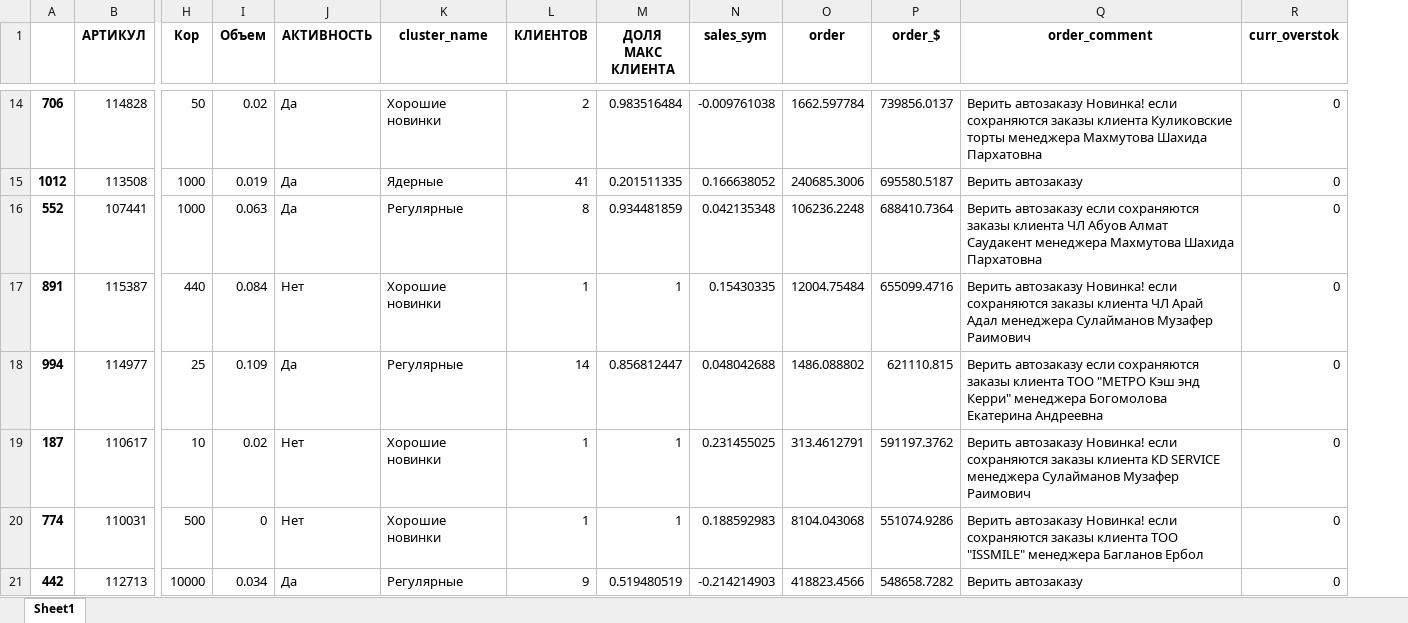
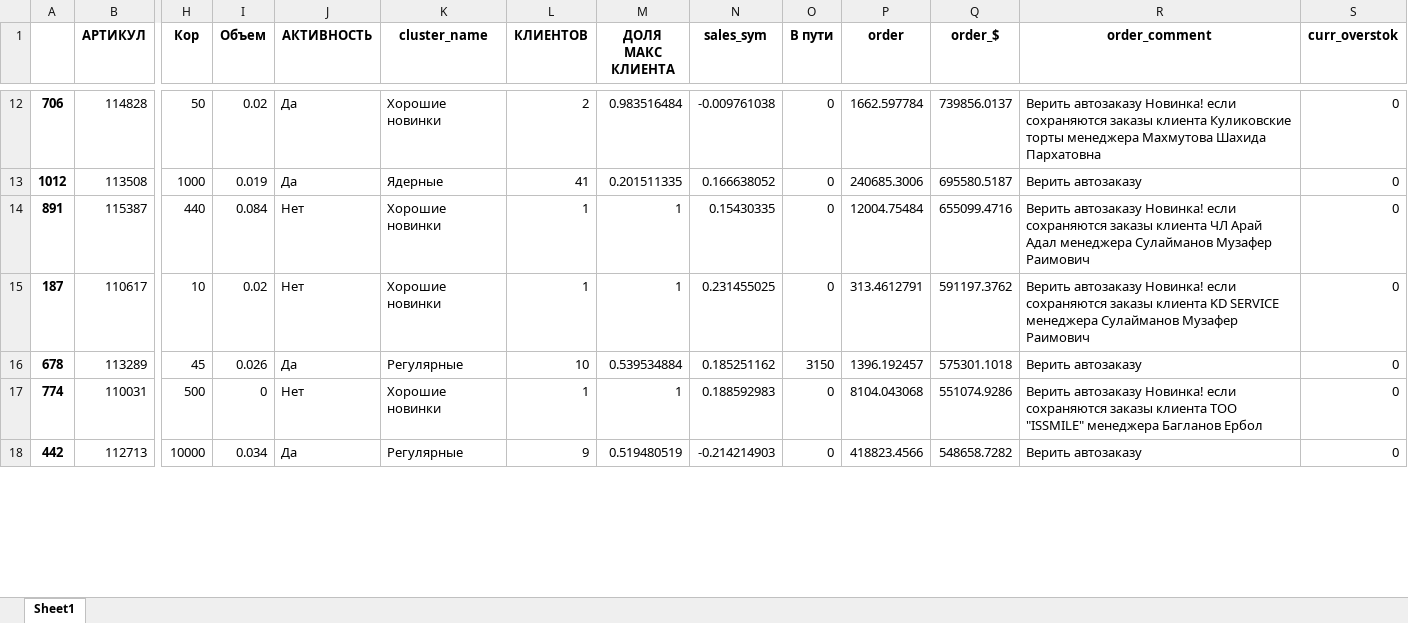
Before and after one commit to killri/ASIA-STOCKS, an Excel workbook: output/Потребность АЛМ 2024-02-02.xlsx, sheet Sheet1, drawn as a sheet; only a part is shown, gaps mark what is left out; values as stored, in another font and other column widths than the file's, no borders; removed rows and columns are numbered as before the commit, all else as after; rows hold the shown columns only; the diff covers the shown part only; the diff names each change by its address in the sheet, - before the commit and + after, or states it on an @@ line.

```diff
--- a/output/Потребность АЛМ 2024-02-02.xlsx (sheet Sheet1)
+++ b/output/Потребность АЛМ 2024-02-02.xlsx (sheet Sheet1)
+column O (В пути), rows 12-15: all 0; rows 17-18: 0 | 0
-row 16: 552 | 107441 | 1000 | 0.063 | Да | Регулярные | 8 | 0.934481859 | 0.042135348 | 106236.2248 | 688410.7364 | Верить автозаказу если сохраняются заказы клиента ЧЛ Абуов Алмат Саудакент менеджера Махмутова Шахида Пархатовна | 0
-row 18: 994 | 114977 | 25 | 0.109 | Да | Регулярные | 14 | 0.856812447 | 0.048042688 | 1486.088802 | 621110.815 | Верить автозаказу если сохраняются заказы клиента ТОО "МЕТРО Кэш энд Керри" менеджера Богомолова Екатерина Андреевна | 0
+row 16: 678 | 113289 | 45 | 0.026 | Да | Регулярные | 10 | 0.539534884 | 0.185251162 | 3150 | 1396.192457 | 575301.1018 | Верить автозаказу | 0
```
Also changed, not shown: 17 added rows, 16 removed rows and 264 moved rows elsewhere in this sheet, output/Потребность АСТ 2024-02-02.xlsx, output/Потребность ШМТ 2024-02-02.xlsx, 26 other files.
